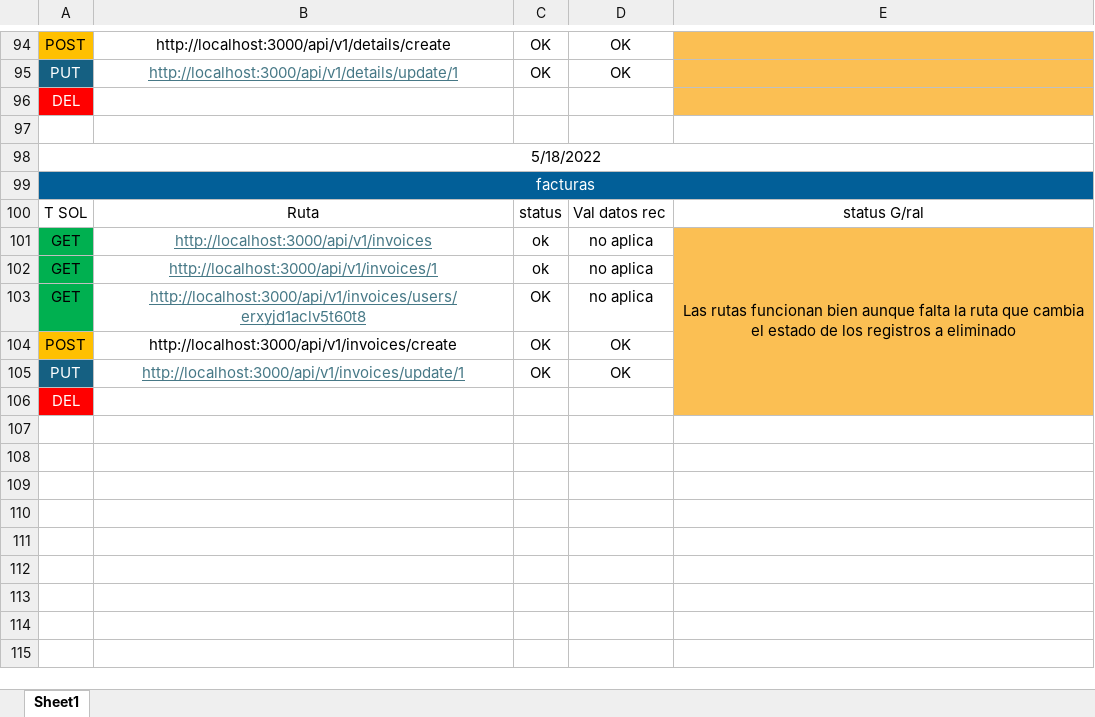
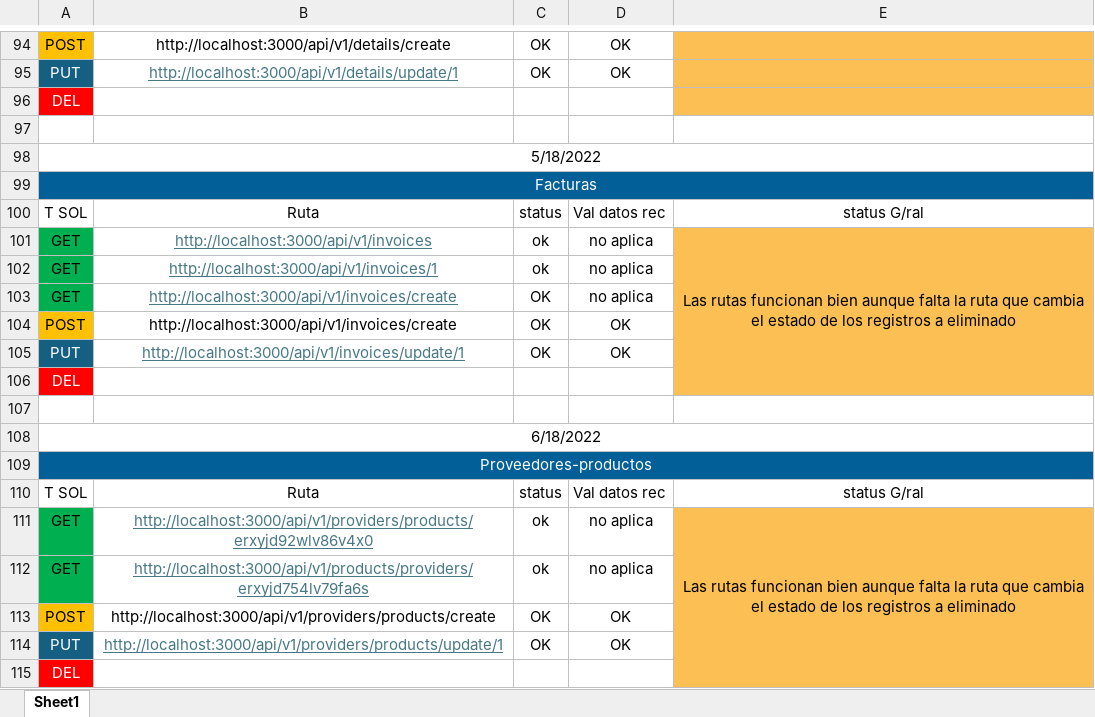
Before and after one commit to YoinerPer0001/CAFESENA-PROD, an Excel workbook: src/docs/AVANCES Y ESTADO CAFESENA.xlsx, sheet Sheet1, drawn as a sheet; only a part is shown, gaps mark what is left out; values as stored, in another font and other column widths than the file's, no borders; removed rows and columns are numbered as before the commit, all else as after; the diff names each change by its address in the sheet, - before the commit and + after, or states it on an @@ line.

Commit message:
added invoices controllers, routes and validators and providers's funcions

```diff
--- a/src/docs/AVANCES Y ESTADO CAFESENA.xlsx (sheet Sheet1)
+++ b/src/docs/AVANCES Y ESTADO CAFESENA.xlsx (sheet Sheet1)
-A99: facturas
+A99: Facturas
-E101:E106 merged
+E101:E106 merged
-B103: http://localhost:3000/api/v1/invoices/users/erxyjd1aclv5t60t8
+B103: http://localhost:3000/api/v1/invoices/create
+row 106: DEL
+row 107: (empty)
+row 108: 6/18/2022
+row 109: Proveedores-productos
+row 110: T SOL | Ruta | status | Val datos rec | status G/ral
+row 111: GET | http://localhost:3000/api/v1/providers/products/erxyjd92wlv86v4x0 | ok | no aplica | Las rutas funcionan bien aunque falta la ruta que cambia el estado de los registros a eliminado
+row 112: GET | http://localhost:3000/api/v1/products/providers/erxyjd754lv79fa6s | ok | no aplica
+row 113: POST | http://localhost:3000/api/v1/providers/products/create | OK | OK
+row 114: PUT | http://localhost:3000/api/v1/providers/products/update/1 | OK | OK
```
Also changed, not shown: 7 other files.
